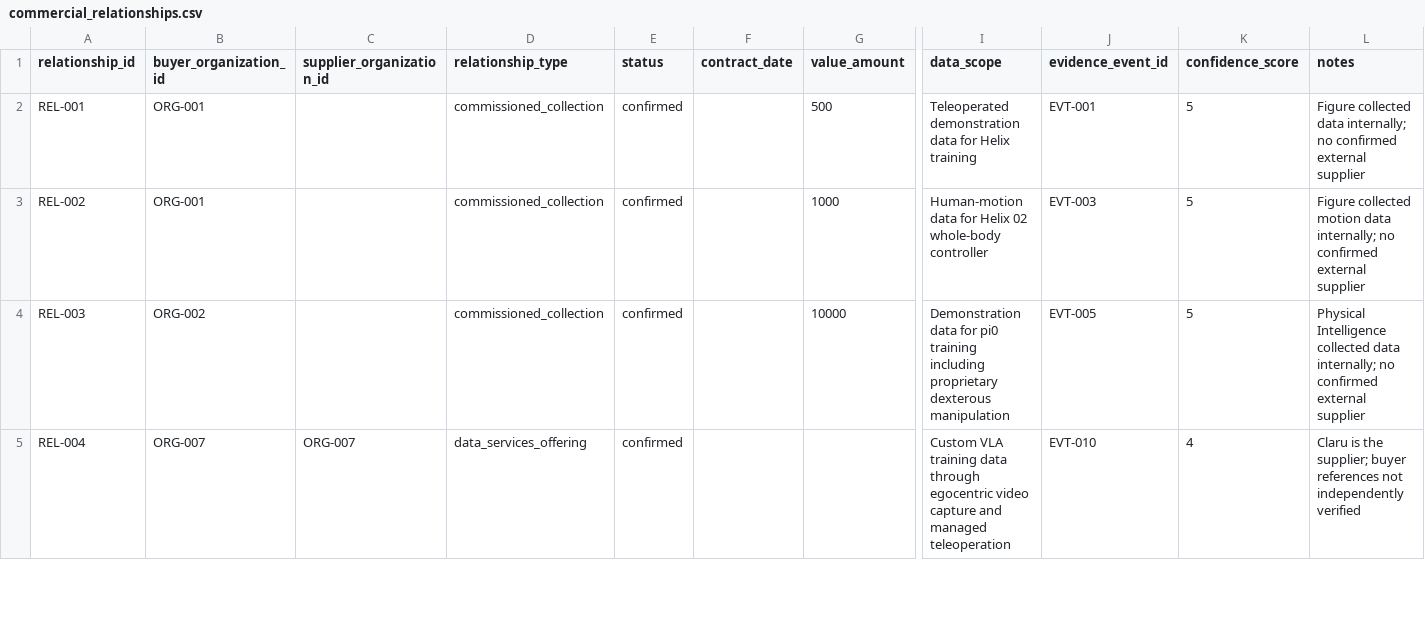
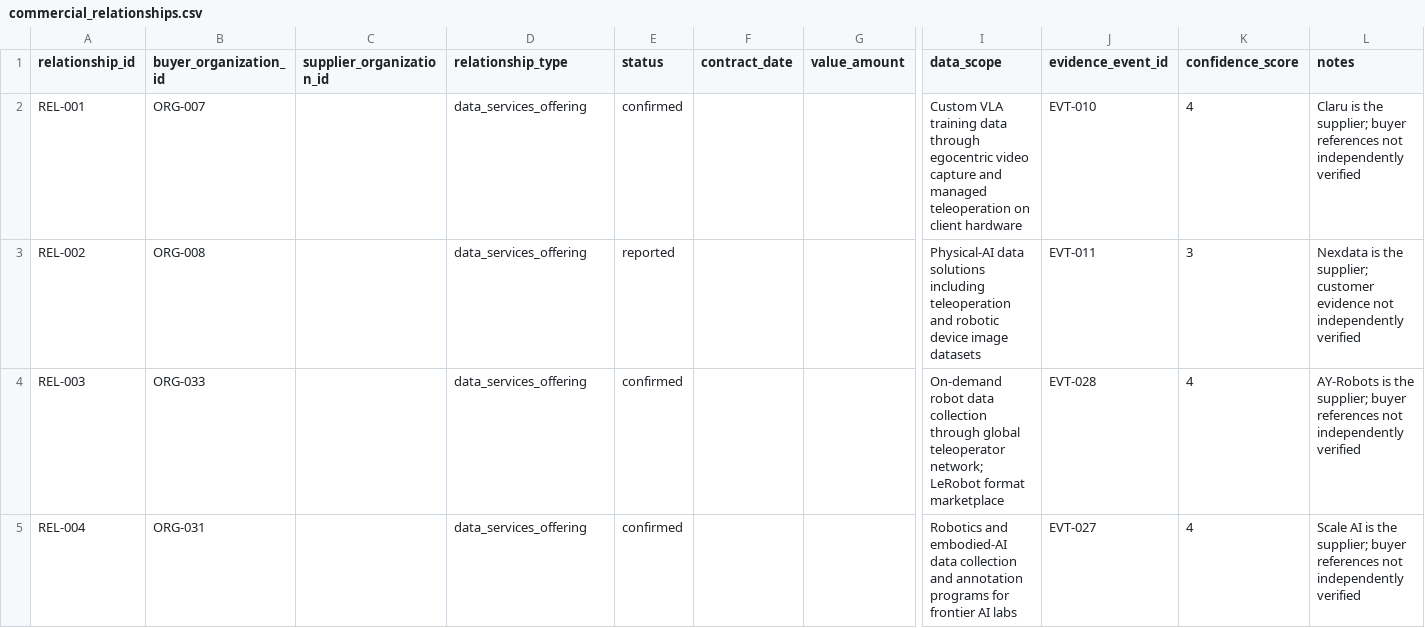
Before and after one commit to reberojacques25/robotics-data-market-intelligence, a CSV file: data/seeds/commercial_relationships.csv, drawn as a sheet; only a part is shown, gaps mark what is left out; the diff covers the shown part only; the diff names each change by its address in the sheet, - before the commit and + after, or states it on an @@ line.

Commit message:
Corrective commit: fix evidence integrity, classification logic, and security tests
- Fixed opportunity classification to separate demand-side buyer tiers from supplier roles
  - Figure AI and Physical Intelligence now correctly classified as Tier B (confirmed data
    users/collectors, not confirmed external buyers)
  - China Mobile and UBTech correctly classified as Tier A (confirmed procurement)
  - Suppliers (Claru, Scale AI, etc.) classified by their supplier role
  - Added market_role field: buyer_candidate vs supplier
- Fixed commercial_relationships.csv: removed misleading internal collection rows,
  fixed value_amount semantics (no longer conflates hours with contract values),
  added confirmed procurement relationships (China Mobile, UBTech)
- Downgraded 6 evidence events from 'verified' to 'unreviewed' where source was
  secondary/SEO-style rather than primary
- Added 5 stronger tests: source URL validation, verified-rows-have-primary-sources,
  secret scan in tracked files, git config token check, large tracked file audit
- Fixed dashboard stats grid layout (4-column grid instead of auto-fit)
- Added market_role column and organization names to dashboard opportunity table
- All 23 tests pass, all tables validate

```diff
--- a/data/seeds/commercial_relationships.csv
+++ b/data/seeds/commercial_relationships.csv
-B2 (buyer_organization_id): ORG-001
+B2 (buyer_organization_id): ORG-007
-D2:D4 (relationship_type): commissioned_collection
+D2:D4 (relationship_type): data_services_offering
-G2 (value_amount): 500
+G2 (value_amount): (empty)
-I2 (data_scope): Teleoperated demonstration data for Helix training
+I2 (data_scope): Custom VLA training data through egocentric video capture and managed teleoperation on client hardware
-J2 (evidence_event_id): EVT-001
+J2 (evidence_event_id): EVT-010
-K2 (confidence_score): 5
+K2 (confidence_score): 4
-L2 (notes): Figure collected data internally; no confirmed external supplier
+L2 (notes): Claru is the supplier; buyer references not independently verified
-B3 (buyer_organization_id): ORG-001
+B3 (buyer_organization_id): ORG-008
-E3 (status): confirmed
+E3 (status): reported
-G3 (value_amount): 1000
+G3 (value_amount): (empty)
-I3 (data_scope): Human-motion data for Helix 02 whole-body controller
+I3 (data_scope): Physical-AI data solutions including teleoperation and robotic device image datasets
-J3 (evidence_event_id): EVT-003
+J3 (evidence_event_id): EVT-011
-K3 (confidence_score): 5
+K3 (confidence_score): 3
-L3 (notes): Figure collected motion data internally; no confirmed external supplier
+L3 (notes): Nexdata is the supplier; customer evidence not independently verified
-B4 (buyer_organization_id): ORG-002
+B4 (buyer_organization_id): ORG-033
-G4 (value_amount): 10000
+G4 (value_amount): (empty)
-I4 (data_scope): Demonstration data for pi0 training including proprietary dexterous manipulation
+I4 (data_scope): On-demand robot data collection through global teleoperator network; LeRobot format marketplace
-J4 (evidence_event_id): EVT-005
+J4 (evidence_event_id): EVT-028
-K4 (confidence_score): 5
+K4 (confidence_score): 4
-L4 (notes): Physical Intelligence collected data internally; no confirmed external supplier
+L4 (notes): AY-Robots is the supplier; buyer references not independently verified
-B5 (buyer_organization_id): ORG-007
+B5 (buyer_organization_id): ORG-031
-C5 (supplier_organization_id): ORG-007
+C5 (supplier_organization_id): (empty)
-I5 (data_scope): Custom VLA training data through egocentric video capture and managed teleoperation
+I5 (data_scope): Robotics and embodied-AI data collection and annotation programs for frontier AI labs
-J5 (evidence_event_id): EVT-010
+J5 (evidence_event_id): EVT-027
-L5 (notes): Claru is the…
+L5 (notes): Scale AI is the…
```
Also changed, not shown: 1 added row and 11 edited cells elsewhere in this file, data/seeds/evidence_events.csv, 6 other files.
